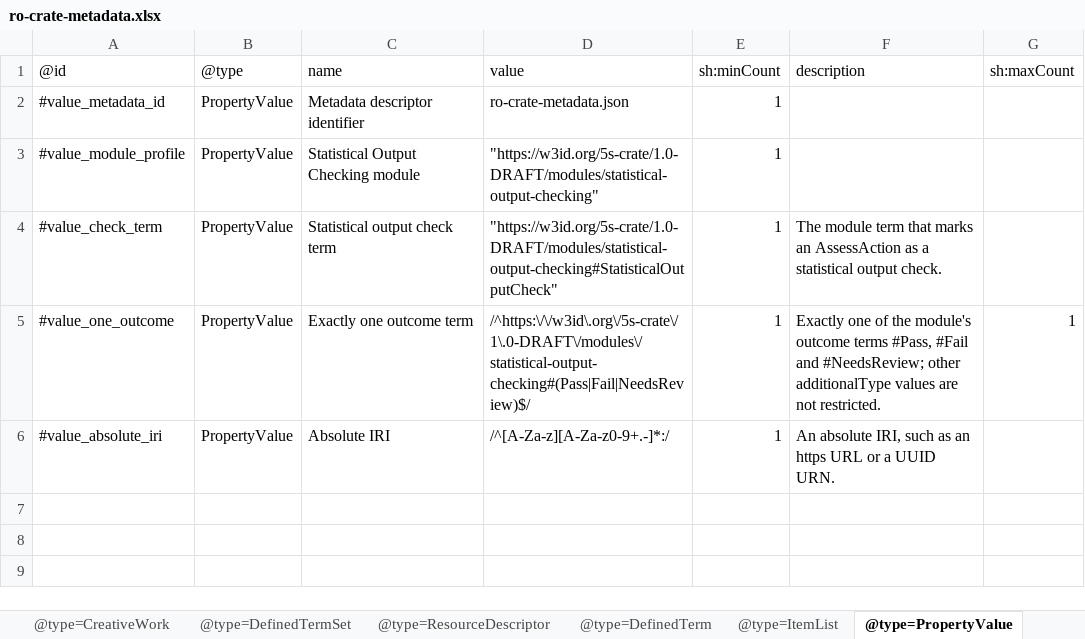
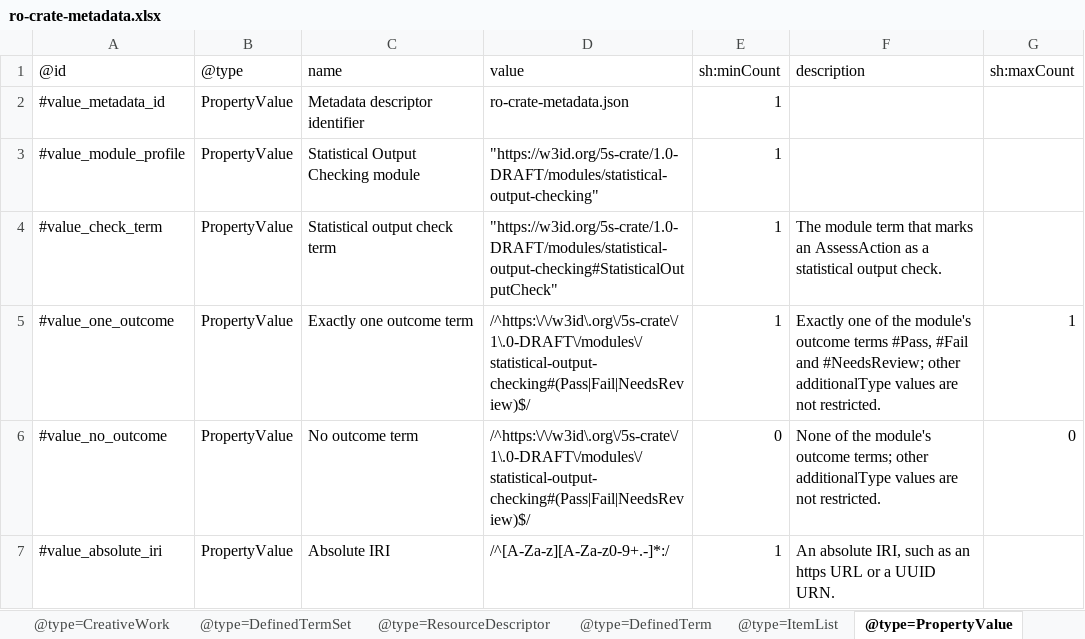
Before and after one commit to eScienceLab/Five-Safes-RO-Crate, an Excel workbook: docs/modules/statistical-output-checking/ro-crate-metadata.xlsx, sheet @type=PropertyValue, drawn as a sheet; values as stored, in another font and other column widths than the file's, no borders; the diff names each change by its address in the sheet, - before the commit and + after, or states it on an @@ line.

```diff
--- a/docs/modules/statistical-output-checking/ro-crate-metadata.xlsx (sheet @type=PropertyValue)
+++ b/docs/modules/statistical-output-checking/ro-crate-metadata.xlsx (sheet @type=PropertyValue)
+row 6: #value_no_outcome | PropertyValue | No outcome term | /^https:\/\/w3id\.org\/5s-crate\/1\.0-DRAFT\/modules\/statistical-output-checking#(Pass|Fail|NeedsReview)$/ | 0 | None of the module's outcome terms; other additionalType values are not restricted. | 0
```
Also changed, not shown: sheet @type=rdf_Property, sheet @type=rdfs_Class, sheet @type=ResourceDescriptor, docs/ro-crate-metadata.xlsx, 5 other files.
